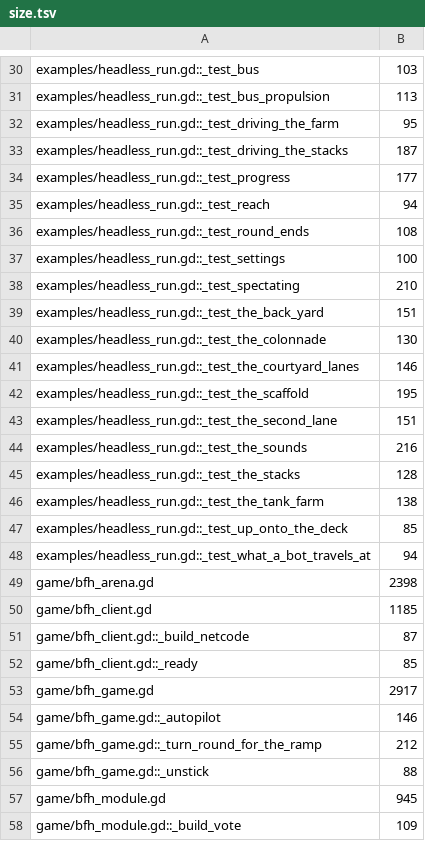
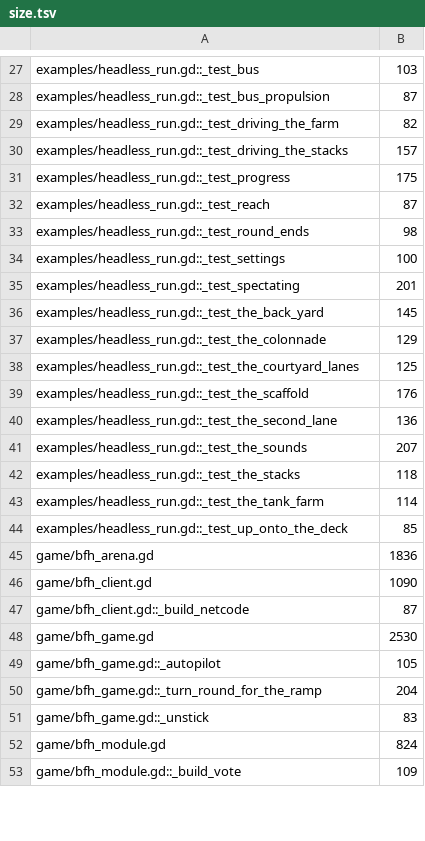
Before and after one commit to zees-games/mg-buses-from-hell, a TSV file: ci/efficiency/size.tsv, drawn as a sheet; only a part is shown, gaps mark what is left out; removed rows and columns are numbered as before the commit, all else as after; the diff covers the shown part only; the diff names each change by its address in the sheet, - before the commit and + after, or states it on an @@ line.

```diff
--- a/ci/efficiency/size.tsv
+++ b/ci/efficiency/size.tsv
-B28: 113
+B28: 87
-B29: 95
+B29: 82
-B30: 187
+B30: 157
-B31: 177
+B31: 175
-B32: 94
+B32: 87
-B33: 108
+B33: 98
-B35: 210
+B35: 201
-B36: 151
+B36: 145
-B37: 130
+B37: 129
-B38: 146
+B38: 125
-B39: 195
+B39: 176
-B40: 151
+B40: 136
-B41: 216
+B41: 207
-B42: 128
+B42: 118
-B43: 138
+B43: 114
-row 48: examples/headless_run.gd::_test_what_a_bot_travels_at | 94
-B45: 2398
+B45: 1836
-B46: 1185
+B46: 1090
-row 52: game/bfh_client.gd::_ready | 85
-B48: 2917
+B48: 2530
-B49: 146
+B49: 105
-B50: 212
+B50: 204
-B51: 88
+B51: 83
-B52: 945
+B52: 824
```
Also changed, not shown: 4 removed rows and 19 edited cells elsewhere in this file, 3 other files.
